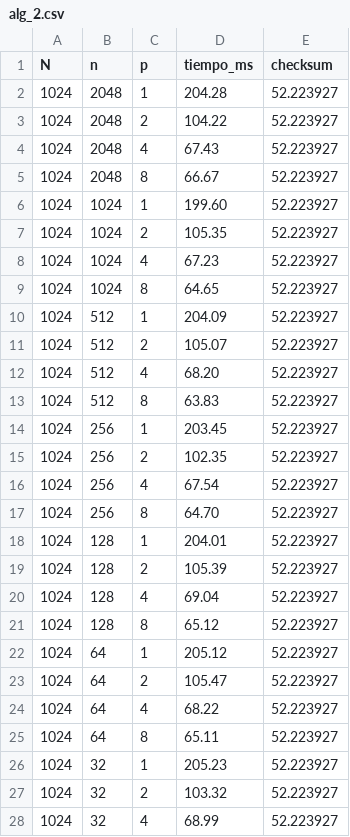
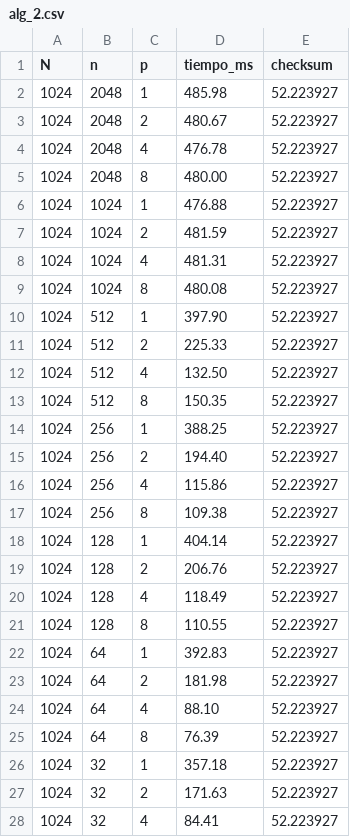
Before and after one commit to Jimenez73/alg_paralelos, a CSV file: tarea_2/results/PC2/alg_2.csv, drawn as a sheet; only a part is shown; the diff covers the shown part only.

```diff
--- a/tarea_2/results/PC2/alg_2.csv
+++ b/tarea_2/results/PC2/alg_2.csv
@@ -1,28 +1,28 @@
 N,n,p,tiempo_ms,checksum
-1024,2048,1,204.28,52.223927
-1024,2048,2,104.22,52.223927
-1024,2048,4,67.43,52.223927
-1024,2048,8,66.67,52.223927
-1024,1024,1,199.60,52.223927
-1024,1024,2,105.35,52.223927
-1024,1024,4,67.23,52.223927
-1024,1024,8,64.65,52.223927
-1024,512,1,204.09,52.223927
-1024,512,2,105.07,52.223927
-1024,512,4,68.20,52.223927
-1024,512,8,63.83,52.223927
-1024,256,1,203.45,52.223927
-1024,256,2,102.35,52.223927
-1024,256,4,67.54,52.223927
-1024,256,8,64.70,52.223927
-1024,128,1,204.01,52.223927
-1024,128,2,105.39,52.223927
-1024,128,4,69.04,52.223927
-1024,128,8,65.12,52.223927
-1024,64,1,205.12,52.223927
-1024,64,2,105.47,52.223927
-1024,64,4,68.22,52.223927
-1024,64,8,65.11,52.223927
-1024,32,1,205.23,52.223927
-1024,32,2,103.32,52.223927
-1024,32,4,68.99,52.223927
+1024,2048,1,485.98,52.223927
+1024,2048,2,480.67,52.223927
+1024,2048,4,476.78,52.223927
+1024,2048,8,480.00,52.223927
+1024,1024,1,476.88,52.223927
+1024,1024,2,481.59,52.223927
+1024,1024,4,481.31,52.223927
+1024,1024,8,480.08,52.223927
+1024,512,1,397.90,52.223927
+1024,512,2,225.33,52.223927
+1024,512,4,132.50,52.223927
+1024,512,8,150.35,52.223927
+1024,256,1,388.25,52.223927
+1024,256,2,194.40,52.223927
+1024,256,4,115.86,52.223927
+1024,256,8,109.38,52.223927
+1024,128,1,404.14,52.223927
+1024,128,2,206.76,52.223927
+1024,128,4,118.49,52.223927
+1024,128,8,110.55,52.223927
+1024,64,1,392.83,52.223927
+1024,64,2,181.98,52.223927
+1024,64,4,88.10,52.223927
+1024,64,8,76.39,52.223927
+1024,32,1,357.18,52.223927
+1024,32,2,171.63,52.223927
+1024,32,4,84.41,52.223927
```
Also changed, not shown: 57 edited cells elsewhere in this file, 3 other files.
